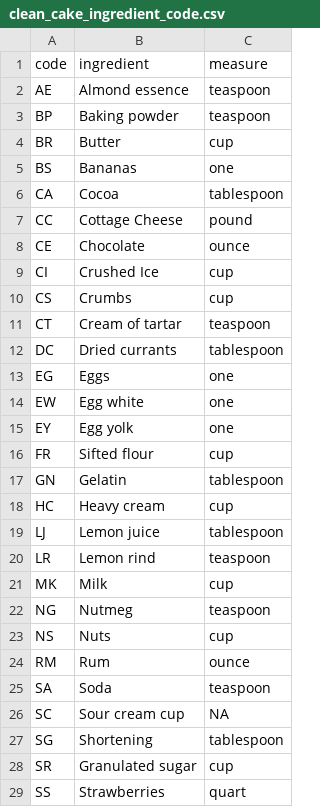
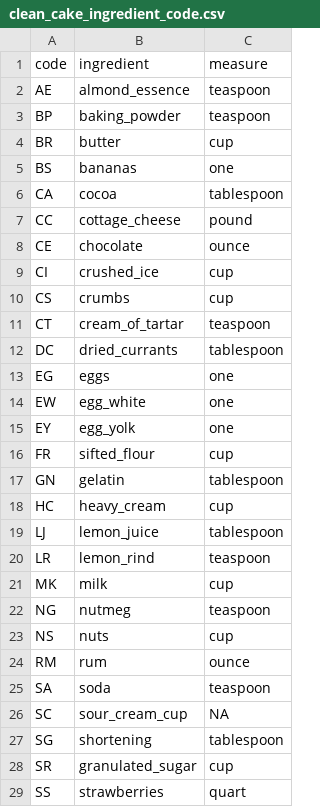
Before and after one commit to aah30/dirty_data_codeclan_project_Aboubakar, a CSV file: task2/clean_data/clean_cake_ingredient_code.csv, drawn as a sheet; only a part is shown; the diff covers the shown part only.

Commit message:
Update clean_cake_ingredient_code.csv
update ingredient column

```diff
--- a/task2/clean_data/clean_cake_ingredient_code.csv
+++ b/task2/clean_data/clean_cake_ingredient_code.csv
@@ -1,29 +1,29 @@
 code,ingredient,measure
-AE,Almond essence,teaspoon
-BP,Baking powder,teaspoon
-BR,Butter,cup
-BS,Bananas,one
-CA,Cocoa,tablespoon
-CC,Cottage Cheese,pound
-CE,Chocolate,ounce
-CI,Crushed Ice,cup
-CS,Crumbs,cup
-CT,Cream of tartar,teaspoon
-DC,Dried currants,tablespoon
-EG,Eggs,one
-EW,Egg white,one
-EY,Egg yolk,one
-FR,Sifted flour,cup
-GN,Gelatin,tablespoon
-HC,Heavy cream,cup
-LJ,Lemon juice,tablespoon
-LR,Lemon rind,teaspoon
-MK,Milk,cup
-NG,Nutmeg,teaspoon
-NS,Nuts,cup
-RM,Rum,ounce
-SA,Soda,teaspoon
-SC,Sour cream cup,NA
-SG,Shortening,tablespoon
-SR,Granulated sugar,cup
-SS,Strawberries,quart
+AE,almond_essence,teaspoon
+BP,baking_powder,teaspoon
+BR,butter,cup
+BS,bananas,one
+CA,cocoa,tablespoon
+CC,cottage_cheese,pound
+CE,chocolate,ounce
+CI,crushed_ice,cup
+CS,crumbs,cup
+CT,cream_of_tartar,teaspoon
+DC,dried_currants,tablespoon
+EG,eggs,one
+EW,egg_white,one
+EY,egg_yolk,one
+FR,sifted_flour,cup
+GN,gelatin,tablespoon
+HC,heavy_cream,cup
+LJ,lemon_juice,tablespoon
+LR,lemon_rind,teaspoon
+MK,milk,cup
+NG,nutmeg,teaspoon
+NS,nuts,cup
+RM,rum,ounce
+SA,soda,teaspoon
+SC,sour_cream_cup,NA
+SG,shortening,tablespoon
+SR,granulated_sugar,cup
+SS,strawberries,quart
```
Also changed, not shown: 5 edited cells elsewhere in this file.
